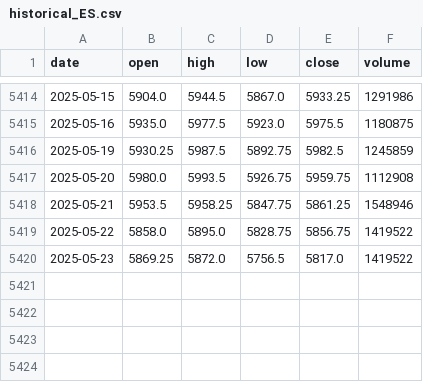
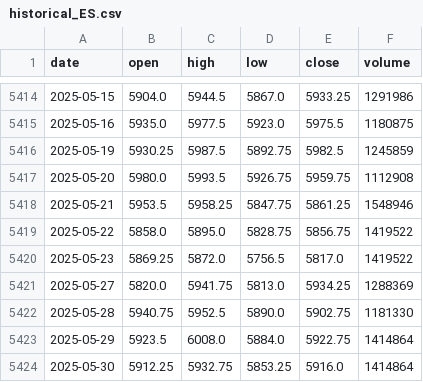
Before and after one commit to oalvarez1990/PROJECT_INTEGER_V_2_05, a CSV file: src/project_piv/static/data/historical_ES.csv, drawn as a sheet; only a part is shown, gaps mark what is left out; the diff names each change by its address in the sheet, - before the commit and + after, or states it on an @@ line.

```diff
--- a/src/project_piv/static/data/historical_ES.csv
+++ b/src/project_piv/static/data/historical_ES.csv
+row 5421: 2025-05-27 | 5820.0 | 5941.75 | 5813.0 | 5934.25 | 1288369
+row 5422: 2025-05-28 | 5940.75 | 5952.5 | 5890.0 | 5902.75 | 1181330
+row 5423: 2025-05-29 | 5923.5 | 6008.0 | 5884.0 | 5922.75 | 1414864
+row 5424: 2025-05-30 | 5912.25 | 5932.75 | 5853.25 | 5916.0 | 1414864
```
Also changed, not shown: 9 other files.
